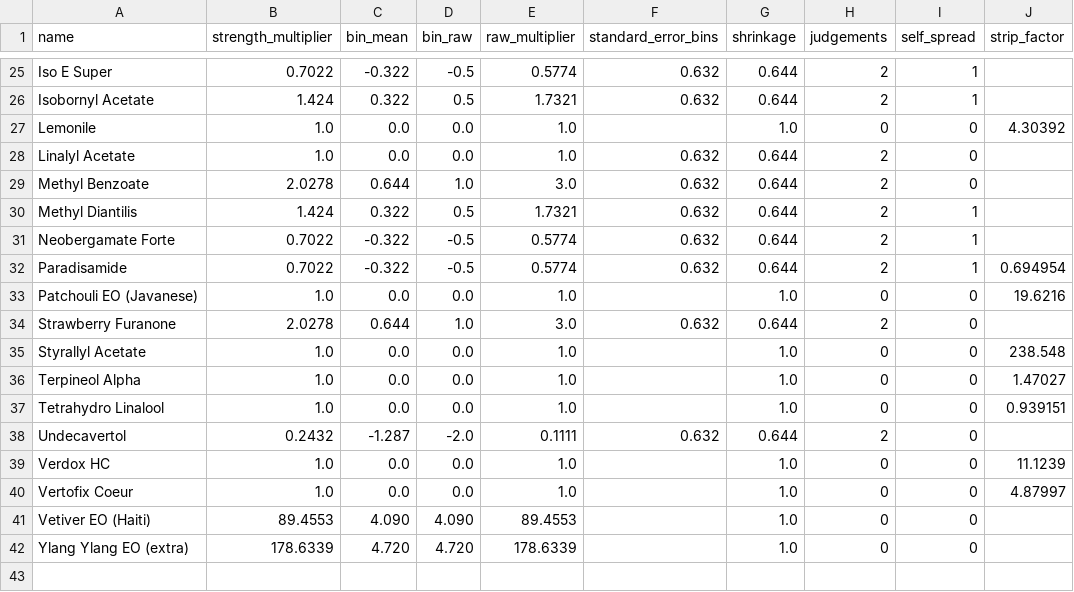
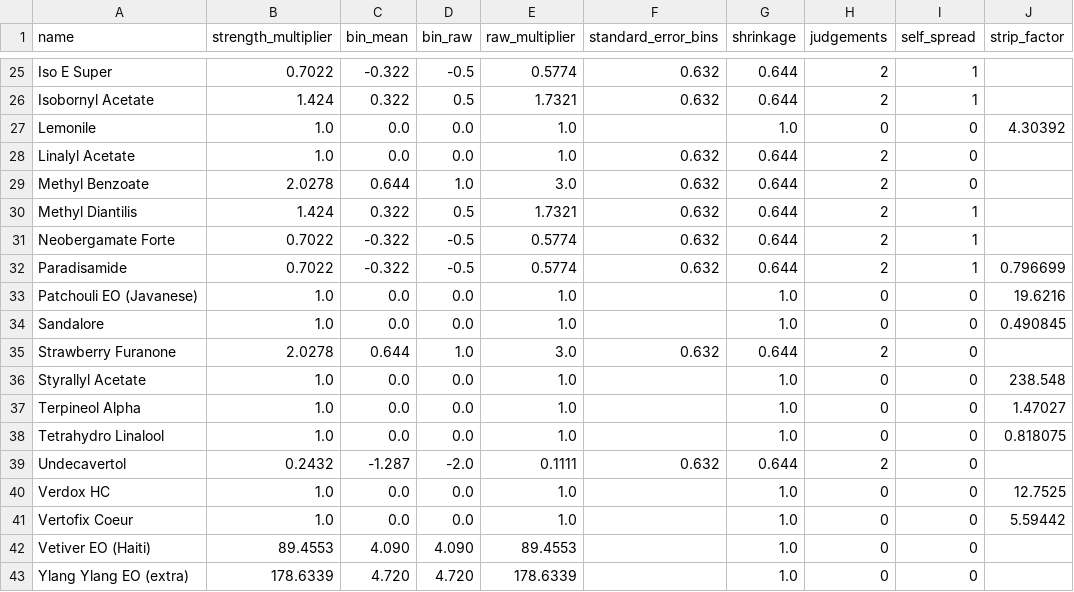
Before and after one commit to ValleZ/molor, a CSV file: data/inventory/strength.csv, drawn as a sheet; only a part is shown, gaps mark what is left out; the diff covers the shown part only.

```diff
--- a/data/inventory/strength.csv
+++ b/data/inventory/strength.csv
@@ -31,4 +31,5 @@ Methyl Diantilis,1.424,0.322,0.5,1.7321,0.632,0.644,2,1,
 Neobergamate Forte,0.7022,-0.322,-0.5,0.5774,0.632,0.644,2,1,
-Paradisamide,0.7022,-0.322,-0.5,0.5774,0.632,0.644,2,1,0.694954
+Paradisamide,0.7022,-0.322,-0.5,0.5774,0.632,0.644,2,1,0.796699
 Patchouli EO (Javanese),1.0,0.0,0.0,1.0,,1.0,0,0,19.6216
+Sandalore,1.0,0.0,0.0,1.0,,1.0,0,0,0.490845
 Strawberry Furanone,2.0278,0.644,1.0,3.0,0.632,0.644,2,0,
@@ -36,6 +37,6 @@ Styrallyl Acetate,1.0,0.0,0.0,1.0,,1.0,0,0,238.548
 Terpineol Alpha,1.0,0.0,0.0,1.0,,1.0,0,0,1.47027
-Tetrahydro Linalool,1.0,0.0,0.0,1.0,,1.0,0,0,0.939151
+Tetrahydro Linalool,1.0,0.0,0.0,1.0,,1.0,0,0,0.818075
 Undecavertol,0.2432,-1.287,-2.0,0.1111,0.632,0.644,2,0,
-Verdox HC,1.0,0.0,0.0,1.0,,1.0,0,0,11.1239
-Vertofix Coeur,1.0,0.0,0.0,1.0,,1.0,0,0,4.87997
+Verdox HC,1.0,0.0,0.0,1.0,,1.0,0,0,12.7525
+Vertofix Coeur,1.0,0.0,0.0,1.0,,1.0,0,0,5.59442
 Vetiver EO (Haiti),89.4553,4.090,4.090,89.4553,,1.0,0,0,
```
Also changed, not shown: 10 edited cells elsewhere in this file, 1 other file.
